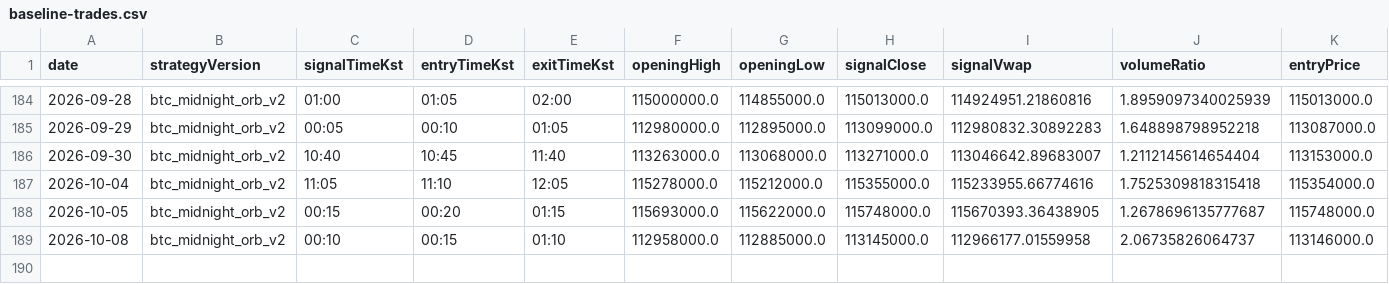
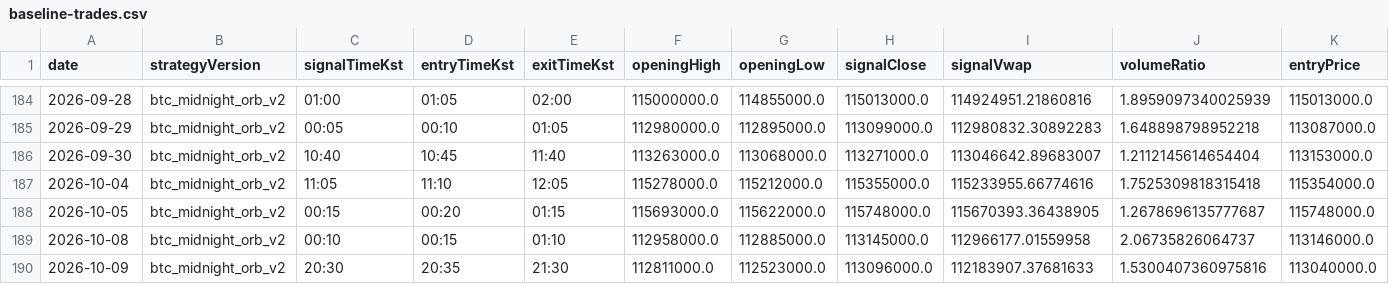
Before and after one commit to jkdevjob/jkquant, a CSV file: data/crypto-research/baseline-trades.csv, drawn as a sheet; only a part is shown, gaps mark what is left out; rows hold the shown columns only; the diff names each change by its address in the sheet, - before the commit and + after, or states it on an @@ line.

```diff
--- a/data/crypto-research/baseline-trades.csv
+++ b/data/crypto-research/baseline-trades.csv
+row 190: 2026-10-09 | btc_midnight_orb_v2 | 20:30 | 20:35 | 21:30 | 112811000.0 | 112523000.0 | 113096000.0 | 112183907.37681633 | 1.5300407360975816 | 113040000.0
```
Also changed, not shown: data/crypto-research/baseline-decisions.csv, data/crypto-research/dip24-decisions.csv, 6 other files.
